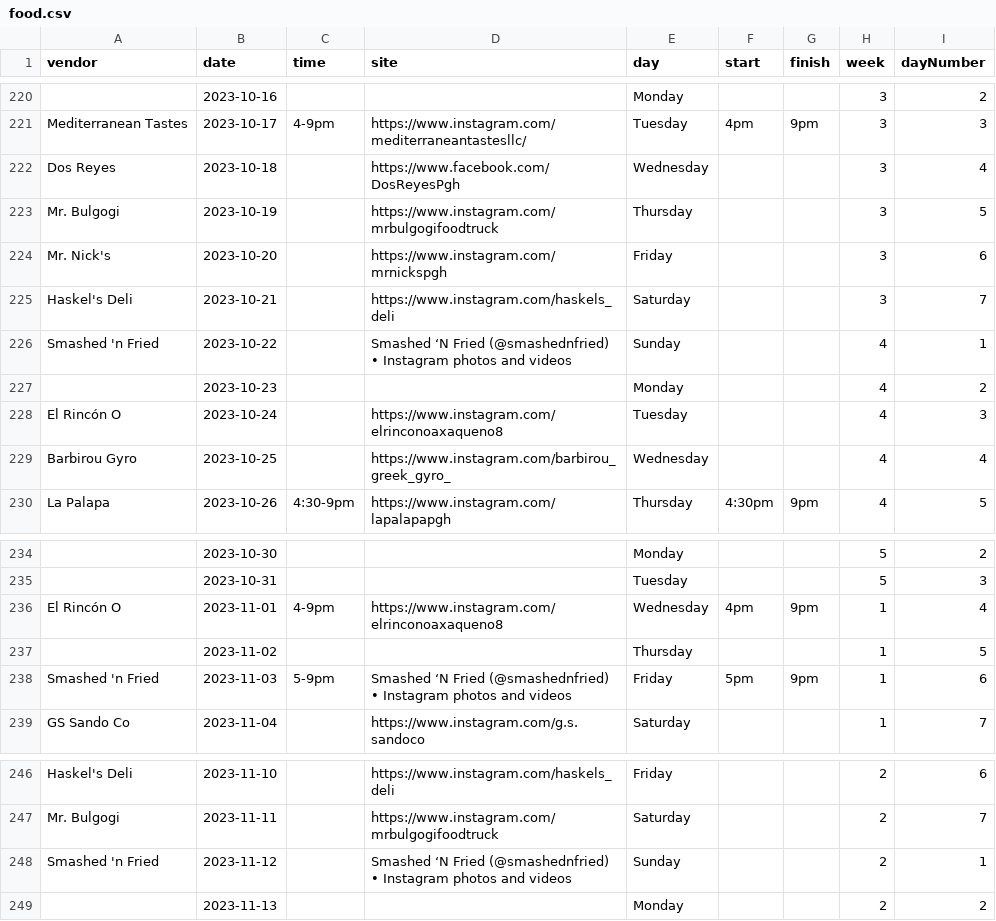
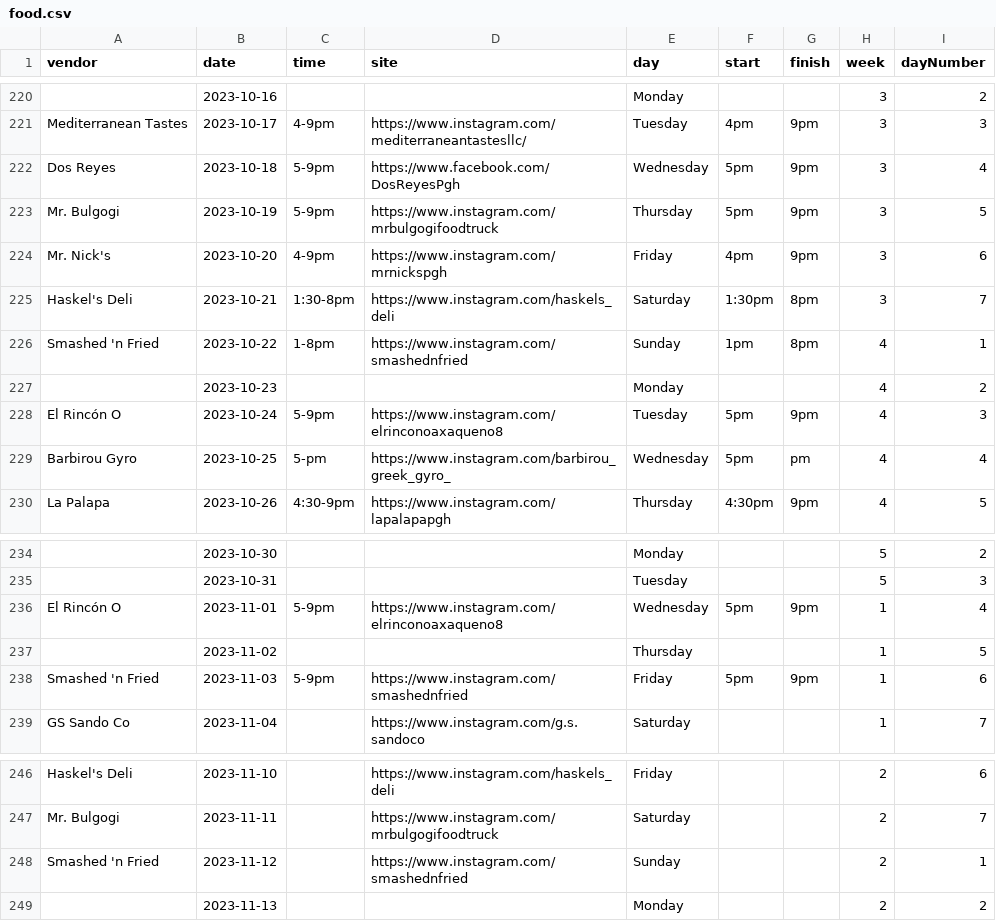
Before and after one commit to lolevbeer/site, a CSV file: _data/food.csv, drawn as a sheet; only a part is shown, gaps mark what is left out.

Commit message:
Sync Data from google sheets

```diff
--- a/_data/food.csv
+++ b/_data/food.csv
@@ -221,10 +221,10 @@
 "Mediterranean Tastes","2023-10-17","4-9pm","https://www.instagram.com/mediterraneantastesllc/","Tuesday","4pm","9pm","3","3"
-"Dos Reyes","2023-10-18","","https://www.facebook.com/DosReyesPgh","Wednesday","","","3","4"
-"Mr. Bulgogi","2023-10-19","","https://www.instagram.com/mrbulgogifoodtruck","Thursday","","","3","5"
-"Mr. Nick's","2023-10-20","","https://www.instagram.com/mrnickspgh","Friday","","","3","6"
-"Haskel's Deli","2023-10-21","","https://www.instagram.com/haskels_deli","Saturday","","","3","7"
-"Smashed 'n Fried","2023-10-22"," ","Smashed ‘N Fried (@smashednfried) • Instagram photos and videos","Sunday"," "," ","4","1"
+"Dos Reyes","2023-10-18","5-9pm","https://www.facebook.com/DosReyesPgh","Wednesday","5pm","9pm","3","4"
+"Mr. Bulgogi","2023-10-19","5-9pm","https://www.instagram.com/mrbulgogifoodtruck","Thursday","5pm","9pm","3","5"
+"Mr. Nick's","2023-10-20","4-9pm","https://www.instagram.com/mrnickspgh","Friday","4pm","9pm","3","6"
+"Haskel's Deli","2023-10-21","1:30-8pm","https://www.instagram.com/haskels_deli","Saturday","1:30pm","8pm","3","7"
+"Smashed 'n Fried","2023-10-22","1-8pm","https://www.instagram.com/smashednfried","Sunday","1pm","8pm","4","1"
 "","2023-10-23","","","Monday","","","4","2"
-"El Rincón O","2023-10-24","","https://www.instagram.com/elrinconoaxaqueno8","Tuesday","","","4","3"
-"Barbirou Gyro","2023-10-25","","https://www.instagram.com/barbirou_greek_gyro_","Wednesday","","","4","4"
+"El Rincón O","2023-10-24","5-9pm","https://www.instagram.com/elrinconoaxaqueno8","Tuesday","5pm","9pm","4","3"
+"Barbirou Gyro","2023-10-25","5-pm","https://www.instagram.com/barbirou_greek_gyro_","Wednesday","5pm","pm","4","4"
 "La Palapa","2023-10-26","4:30-9pm","https://www.instagram.com/lapalapapgh","Thursday","4:30pm","9pm","4","5"
@@ -235,5 +235,5 @@
 "","2023-10-31","","","Tuesday","","","5","3"
-"El Rincón O","2023-11-01","4-9pm","https://www.instagram.com/elrinconoaxaqueno8","Wednesday","4pm","9pm","1","4"
+"El Rincón O","2023-11-01","5-9pm","https://www.instagram.com/elrinconoaxaqueno8","Wednesday","5pm","9pm","1","4"
 "","2023-11-02","","","Thursday","","","1","5"
-"Smashed 'n Fried","2023-11-03","5-9pm","Smashed ‘N Fried (@smashednfried) • Instagram photos and videos","Friday","5pm","9pm","1","6"
+"Smashed 'n Fried","2023-11-03","5-9pm","https://www.instagram.com/smashednfried","Friday","5pm","9pm","1","6"
 "GS Sando Co","2023-11-04","","https://www.instagram.com/g.s.sandoco","Saturday","","","1","7"
@@ -247,3 +247,3 @@
 "Mr. Bulgogi","2023-11-11","","https://www.instagram.com/mrbulgogifoodtruck","Saturday","","","2","7"
-"Smashed 'n Fried","2023-11-12"," ","Smashed ‘N Fried (@smashednfried) • Instagram photos and videos","Sunday"," "," ","2","1"
+"Smashed 'n Fried","2023-11-12"," ","https://www.instagram.com/smashednfried","Sunday"," "," ","2","1"
 "","2023-11-13","","","Monday","","","2","2"
```
